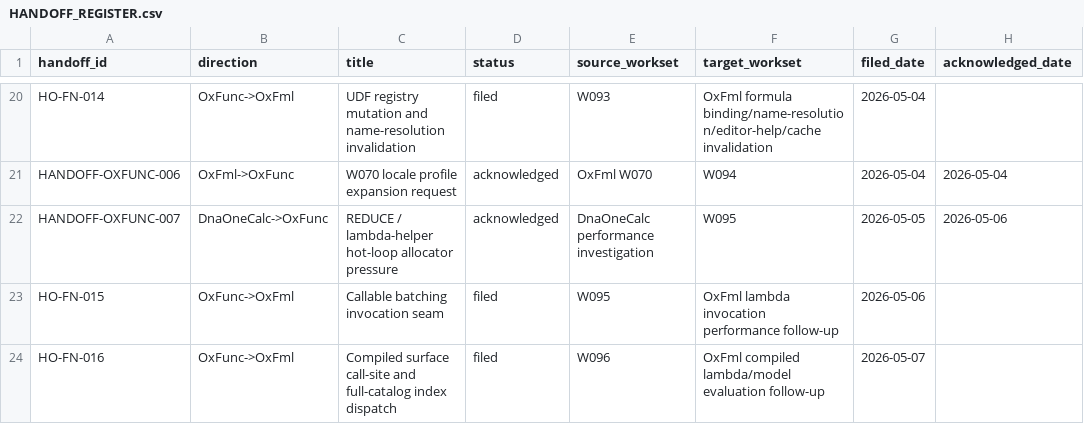
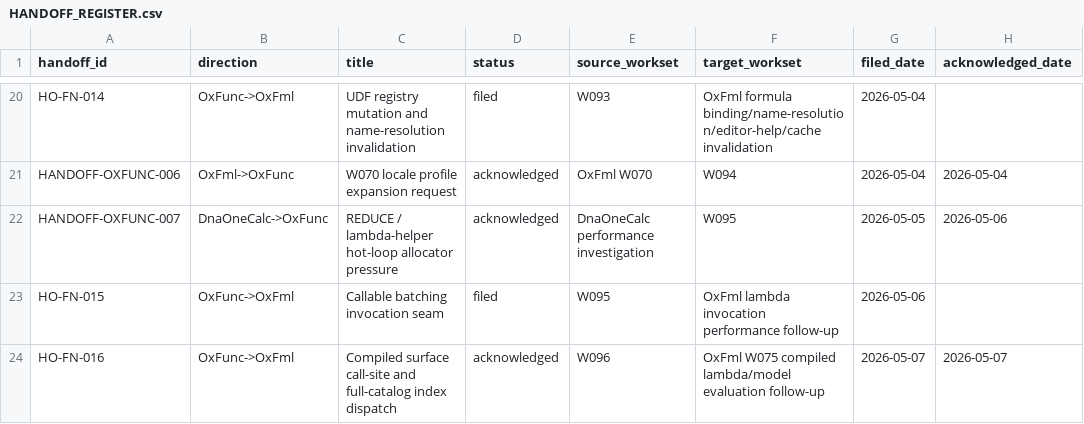
Before and after one commit to DnaCalc/OxFunc, a CSV file: docs/handoffs/HANDOFF_REGISTER.csv, drawn as a sheet; only a part is shown, gaps mark what is left out.

```diff
--- a/docs/handoffs/HANDOFF_REGISTER.csv
+++ b/docs/handoffs/HANDOFF_REGISTER.csv
@@ -23,2 +23,2 @@ handoff_id,direction,title,status,source_workset,target_workset,filed_date,ackno
 "HO-FN-015","OxFunc->OxFml","Callable batching invocation seam","filed","W095","OxFml lambda invocation performance follow-up","2026-05-06",""
-"HO-FN-016","OxFunc->OxFml","Compiled surface call-site and full-catalog index dispatch","filed","W096","OxFml compiled lambda/model evaluation follow-up","2026-05-07",""
+"HO-FN-016","OxFunc->OxFml","Compiled surface call-site and full-catalog index dispatch","acknowledged","W096","OxFml W075 compiled lambda/model evaluation follow-up","2026-05-07","2026-05-07"
```
Also changed, not shown: 4 other files.
